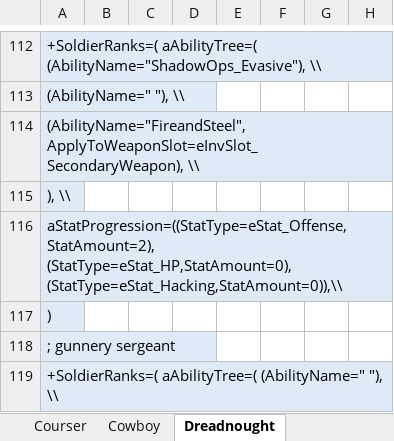
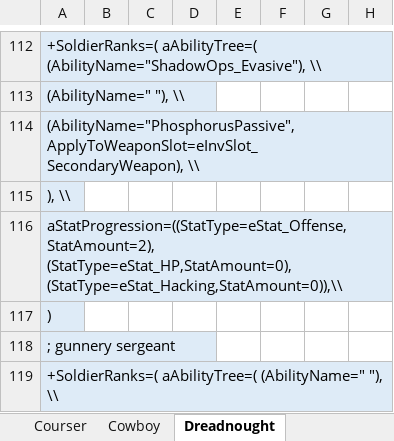
Before and after one commit to DaTedinator/LongWarDivided, an Excel workbook: Long War Divided/LWD Classes.xlsm, sheet Dreadnought, drawn as a sheet; only a part is shown, gaps mark what is left out; values as stored, in another font and other column widths than the file's, no borders; charts and pictures not drawn; the diff covers the shown part only; the diff names each change by its address in the sheet, - before the commit and + after, or states it on an @@ line.

```diff
--- a/Long War Divided/LWD Classes.xlsm (sheet Dreadnought)
+++ b/Long War Divided/LWD Classes.xlsm (sheet Dreadnought)
-A114: (AbilityName="FireandSteel", ApplyToWeaponSlot=eInvSlot_SecondaryWeapon), \\
+A114: (AbilityName="PhosphorusPassive", ApplyToWeaponSlot=eInvSlot_SecondaryWeapon), \\
```
Also changed, not shown: 1 added row, 1 removed row and 11 edited cells elsewhere in this sheet, sheet Courser, sheet Marksman, sheet Abilities, sheet Recon, sheet Ranger, sheet Medic, 7 more sheets, formulas that keep their value, 5 other files.
